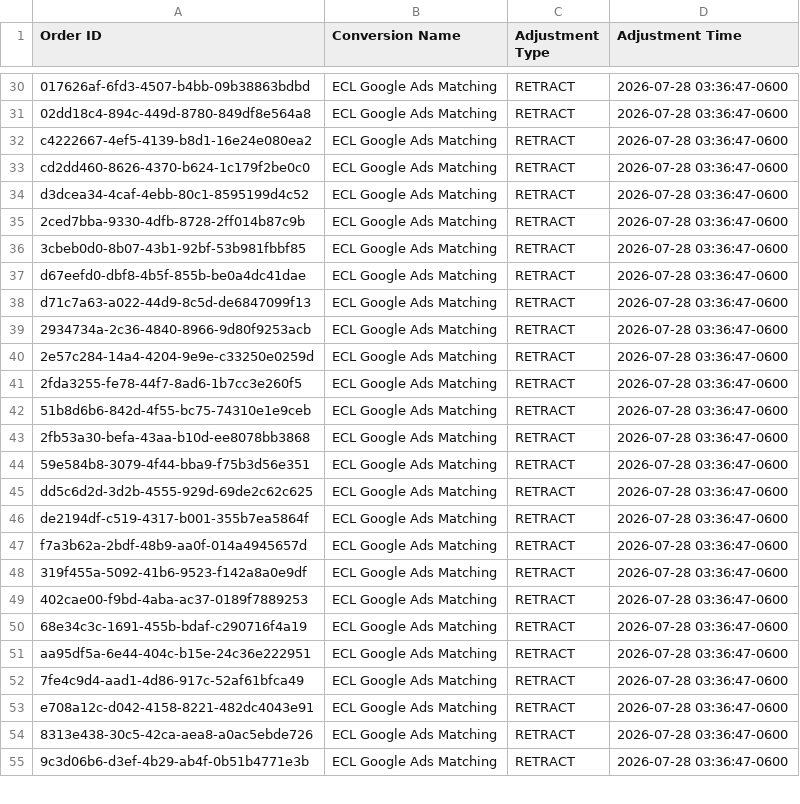
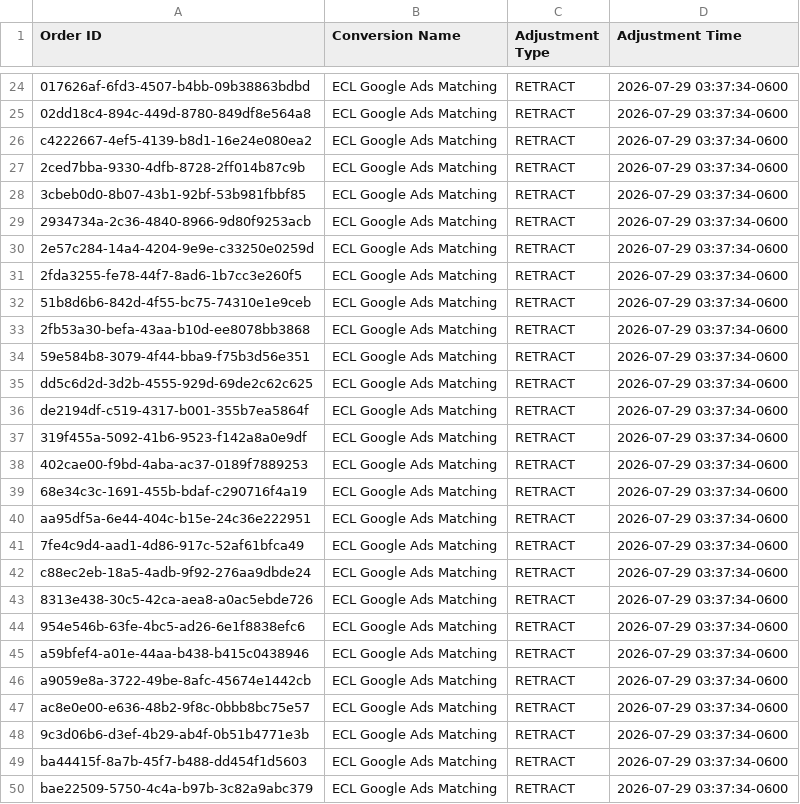
Before and after one commit to warmregards/Endoscopia-del-Mayab, a CSV file: data/enhanced-conversion-adjustments.csv, drawn as a sheet; only a part is shown, gaps mark what is left out; removed rows and columns are numbered as before the commit, all else as after; the diff covers the shown part only; the diff names each change by its address in the sheet, - before the commit and + after, or states it on an @@ line.

```diff
--- a/data/enhanced-conversion-adjustments.csv
+++ b/data/enhanced-conversion-adjustments.csv
-D24:D26 (Adjustment Time): 2026-07-28 03:36:47-0600
+D24:D26 (Adjustment Time): 2026-07-29 03:37:34-0600
-row 33: cd2dd460-8626-4370-b624-1c179f2be0c0 | ECL Google Ads Matching | RETRACT | 2026-07-28 03:36:47-0600
-row 34: d3dcea34-4caf-4ebb-80c1-8595199d4c52 | ECL Google Ads Matching | RETRACT | 2026-07-28 03:36:47-0600
-D27:D28 (Adjustment Time): 2026-07-28 03:36:47-0600
+D27:D28 (Adjustment Time): 2026-07-29 03:37:34-0600
-row 37: d67eefd0-dbf8-4b5f-855b-be0a4dc41dae | ECL Google Ads Matching | RETRACT | 2026-07-28 03:36:47-0600
-row 38: d71c7a63-a022-44d9-8c5d-de6847099f13 | ECL Google Ads Matching | RETRACT | 2026-07-28 03:36:47-0600
-D29:D36 (Adjustment Time): 2026-07-28 03:36:47-0600
+D29:D36 (Adjustment Time): 2026-07-29 03:37:34-0600
-row 47: f7a3b62a-2bdf-48b9-aa0f-014a4945657d | ECL Google Ads Matching | RETRACT | 2026-07-28 03:36:47-0600
-D37:D43 (Adjustment Time): 2026-07-28 03:36:47-0600
+D37:D43 (Adjustment Time): 2026-07-29 03:37:34-0600
-A42 (Order ID): e708a12c-d042-4158-8221-482dc4043e91
+A42 (Order ID): c88ec2eb-18a5-4adb-9f92-276aa9dbde24
+row 44: 954e546b-63fe-4bc5-ad26-6e1f8838efc6 | ECL Google Ads Matching | RETRACT | 2026-07-29 03:37:34-0600
+row 45: a59bfef4-a01e-44aa-b438-b415c0438946 | ECL Google Ads Matching | RETRACT | 2026-07-29 03:37:34-0600
+row 46: a9059e8a-3722-49be-8afc-45674e1442cb | ECL Google Ads Matching | RETRACT | 2026-07-29 03:37:34-0600
+row 47: ac8e0e00-e636-48b2-9f8c-0bbb8bc75e57 | ECL Google Ads Matching | RETRACT | 2026-07-29 03:37:34-0600
-D48 (Adjustment Time): 2026-07-28 03:36:47-0600
+D48 (Adjustment Time): 2026-07-29 03:37:34-0600
+row 49: ba44415f-8a7b-45f7-b488-dd454f1d5603 | ECL Google Ads Matching | RETRACT | 2026-07-29 03:37:34-0600
+row 50: bae22509-5750-4c4a-b97b-3c82a9abc379 | ECL Google Ads Matching | RETRACT | 2026-07-29 03:37:34-0600
```
Also changed, not shown: 7 added rows, 7 removed rows and 24 edited cells elsewhere in this file, data/enhanced-conversions.csv, data/offline-conversion-retractions.csv, 1 other file.
